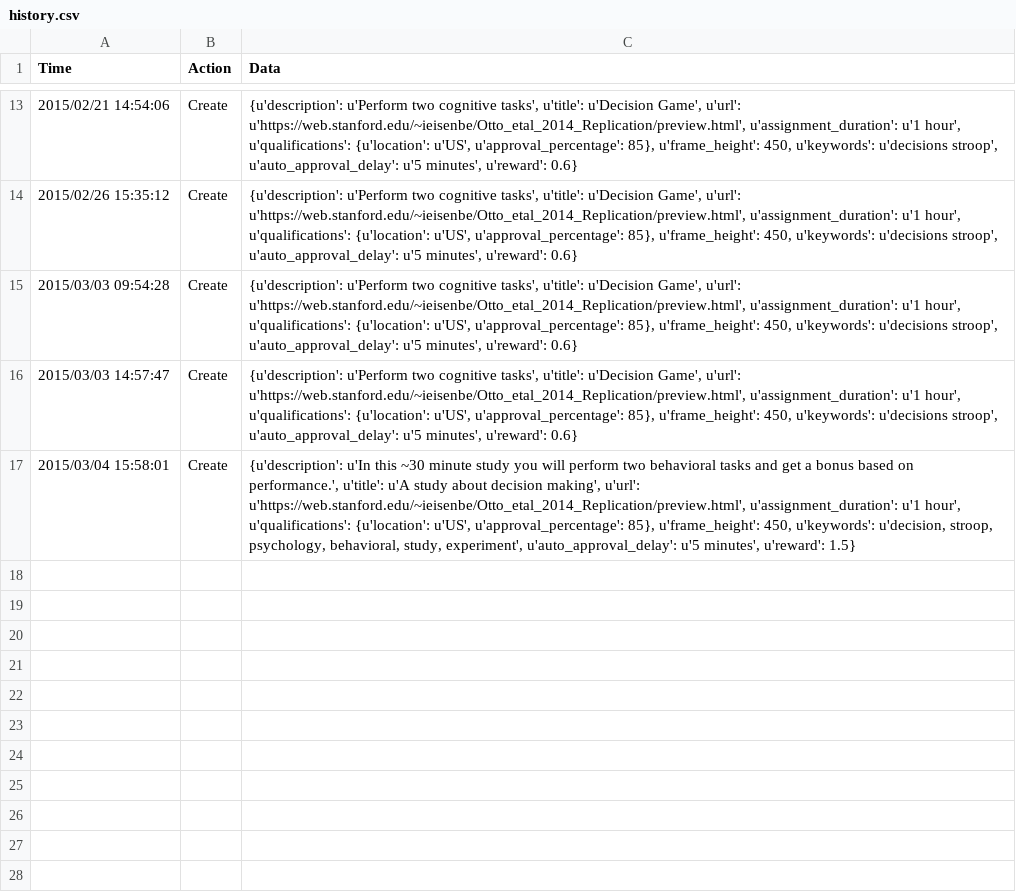
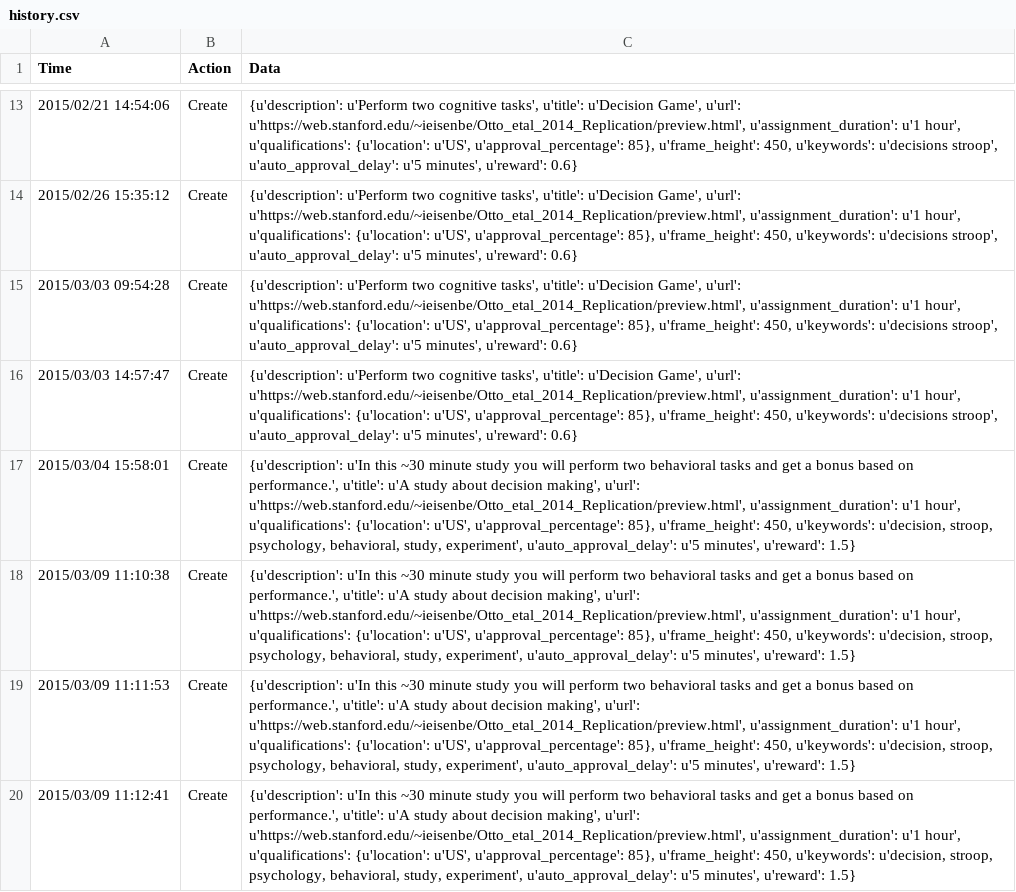
Before and after one commit to IanEisenberg/Otto_etal_2014_Replication, a CSV file: history.csv, drawn as a sheet; only a part is shown, gaps mark what is left out; the diff names each change by its address in the sheet, - before the commit and + after, or states it on an @@ line.

```diff
--- a/history.csv
+++ b/history.csv
+row 18: 2015/03/09 11:10:38 | Create | {u'description': u'In this ~30 minute study you will perform two behavioral tasks and get a bonus based on performance.', u'title': u'A study about decision making', u'url': u'https://web.stanford.edu/~ieisenbe/Otto_etal_2014_Replication/preview.html', u'assignment_duration': u'1 hour', u'qualifications': {u'location': u'US', u'approval_percentage': 85}, u'frame_height': 450, u'keywords': u'decision, stroop, psychology, behavioral, study, experiment', u'auto_approval_delay': u'5 minutes', u'reward': 1.5}
+row 19: 2015/03/09 11:11:53 | Create | {u'description': u'In this ~30 minute study you will perform two behavioral tasks and get a bonus based on performance.', u'title': u'A study about decision making', u'url': u'https://web.stanford.edu/~ieisenbe/Otto_etal_2014_Replication/preview.html', u'assignment_duration': u'1 hour', u'qualifications': {u'location': u'US', u'approval_percentage': 85}, u'frame_height': 450, u'keywords': u'decision, stroop, psychology, behavioral, study, experiment', u'auto_approval_delay': u'5 minutes', u'reward': 1.5}
+row 20: 2015/03/09 11:12:41 | Create | {u'description': u'In this ~30 minute study you will perform two behavioral tasks and get a bonus based on performance.', u'title': u'A study about decision making', u'url': u'https://web.stanford.edu/~ieisenbe/Otto_etal_2014_Replication/preview.html', u'assignment_duration': u'1 hour', u'qualifications': {u'location': u'US', u'approval_percentage': 85}, u'frame_height': 450, u'keywords': u'decision, stroop, psychology, behavioral, study, experiment', u'auto_approval_delay': u'5 minutes', u'reward': 1.5}
```
Also changed, not shown: Data/002_decision.csv, Data/002_stroop.csv, 9 other files.
